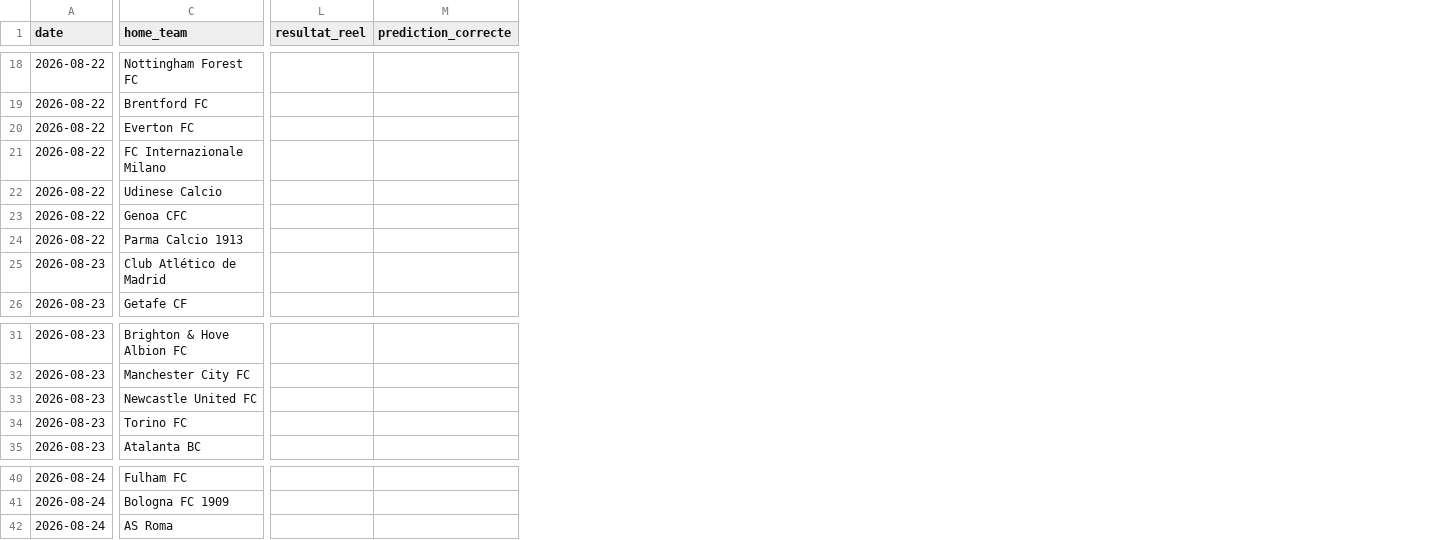
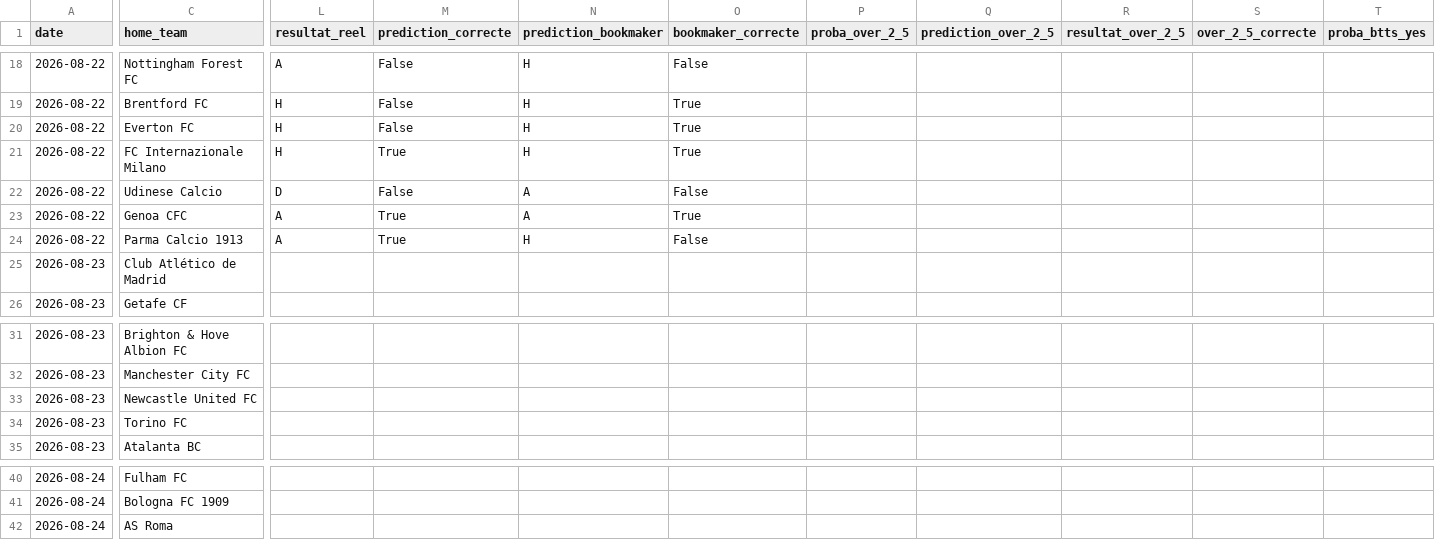
Before and after one commit to ezekiel27egoun/football-predictor, a CSV file: data/tracking/predictions_2026-08-17.csv, drawn as a sheet; only a part is shown, gaps mark what is left out; the diff covers the shown part only; the diff names each change by its address in the sheet, - before the commit and + after, or states it on an @@ line.

```diff
--- a/data/tracking/predictions_2026-08-17.csv
+++ b/data/tracking/predictions_2026-08-17.csv
+column N (prediction_bookmaker), rows 18-24: H | H | H | H | A | A | H
+column O (bookmaker_correcte), rows 18-24: False | True | True | True | False | True | False
+column P (proba_over_2_5), empty
+column Q (prediction_over_2_5), empty
+column R (resultat_over_2_5), empty
+column S (over_2_5_correcte), empty
+column T (proba_btts_yes), empty
-L18 (resultat_reel): (empty)
+L18 (resultat_reel): A
-M18:M20 (prediction_correcte): (empty)
+M18:M20 (prediction_correcte): False
-L19:L21 (resultat_reel): (empty)
+L19:L21 (resultat_reel): H
-M21 (prediction_correcte): (empty)
+M21 (prediction_correcte): True
-L22 (resultat_reel): (empty)
+L22 (resultat_reel): D
-M22 (prediction_correcte): (empty)
+M22 (prediction_correcte): False
-L23:L24 (resultat_reel): (empty)
+L23:L24 (resultat_reel): A
-M23:M24 (prediction_correcte): (empty)
+M23:M24 (prediction_correcte): True
```
Also changed, not shown: 7 added columns and 37 edited cells elsewhere in this file, data/tracking/predictions_2026-08-12.csv, 3 other files.
